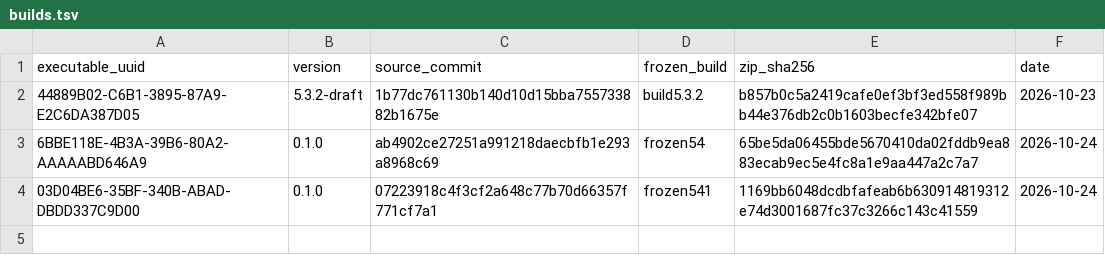
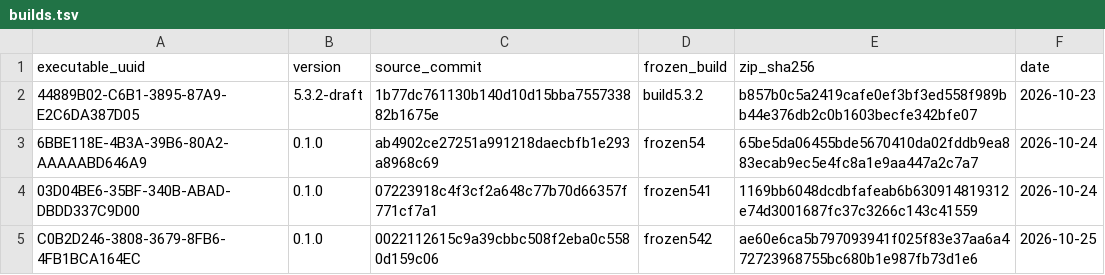
Before and after one commit to classicrob/Astral-Italian, a TSV file: tools/release/builds.tsv, drawn as a sheet; the diff names each change by its address in the sheet, - before the commit and + after, or states it on an @@ line.

Commit message:
release: 5.4.2 notes and tester guide (Preparing graphics splash, honest known limits), builds registry entry for 5.4.2

```diff
--- a/tools/release/builds.tsv
+++ b/tools/release/builds.tsv
+row 5: C0B2D246-3808-3679-8FB6-4FB1BCA164EC | 0.1.0 | 0022112615c9a39cbbc508f2eba0c5580d159c06 | frozen542 | ae60e6ca5b797093941f025f83e37aa6a472723968755bc680b1e987fb73d1e6 | 2026-10-25
```
Also changed, not shown: 2 other files.
